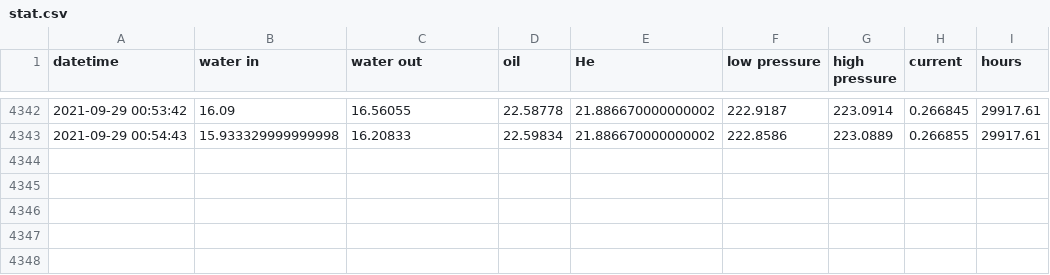
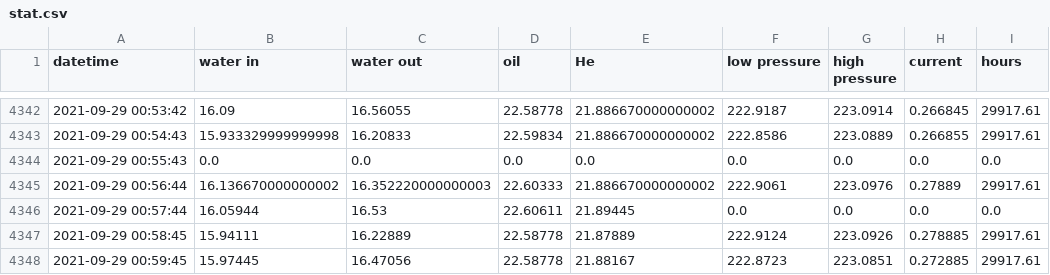
Before and after one commit to SciGEsN/SRC077, a CSV file: data/stat.csv, drawn as a sheet; only a part is shown, gaps mark what is left out.

```diff
--- a/data/stat.csv
+++ b/data/stat.csv
@@ -4343 +4343,6 @@ datetime,water in,water out,oil,He,low pressure,high pressure,current,hours
 2021-09-29 00:54:43,15.933329999999998,16.20833,22.59834,21.886670000000002,222.8586,223.0889,0.266855,29917.61
+2021-09-29 00:55:43,0.0,0.0,0.0,0.0,0.0,0.0,0.0,0.0
+2021-09-29 00:56:44,16.136670000000002,16.352220000000003,22.60333,21.886670000000002,222.9061,223.0976,0.27889,29917.61
+2021-09-29 00:57:44,16.05944,16.53,22.60611,21.89445,0.0,0.0,0.0,0.0
+2021-09-29 00:58:45,15.94111,16.22889,22.58778,21.87889,222.9124,223.0926,0.278885,29917.61
+2021-09-29 00:59:45,15.97445,16.47056,22.58778,21.88167,222.8723,223.0851,0.272885,29917.61
```
Also changed, not shown: data/P.csv, data/T1.csv, 8 other files.
